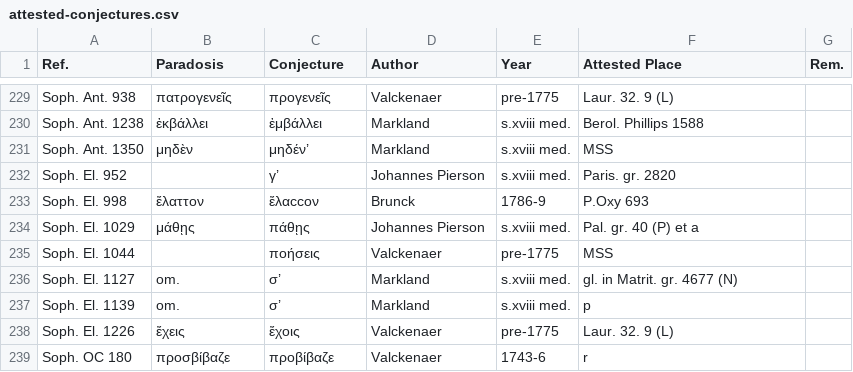
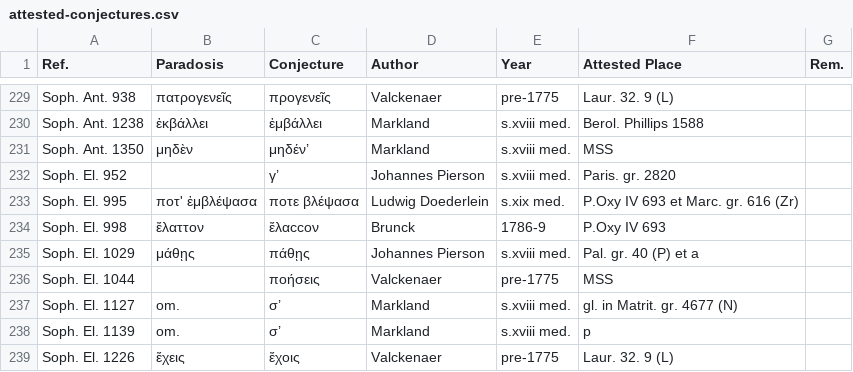
Before and after one commit to t18d/attested-conjectures, a CSV file: attested-conjectures.csv, drawn as a sheet; only a part is shown, gaps mark what is left out; the shorter side is filled out with more unchanged rows.

Commit message:
Update attested-conjectures.csv

```diff
--- a/attested-conjectures.csv
+++ b/attested-conjectures.csv
@@ -232,3 +232,4 @@ Soph. Ant. 1350,μηδὲν,μηδέν’,Markland,s.xviii med.,MSS,
 Soph. El. 952,,γ’,Johannes Pierson,s.xviii med.,Paris. gr. 2820,
-Soph. El. 998,ἔλαττον,ἔλαϲϲον,Brunck,1786-9,P.Oxy 693,
+Soph. El. 995,ποτ' ἐμβλέψασα,ποτε βλέψασα,Ludwig Doederlein,s.xix med.,P.Oxy IV 693 et Marc. gr. 616 (Zr),
+Soph. El. 998,ἔλαττον,ἔλαϲϲον,Brunck,1786-9,P.Oxy IV 693,
 Soph. El. 1029,μάθῃς,πάθῃς,Johannes Pierson,s.xviii med.,Pal. gr. 40 (P) et a,
```
